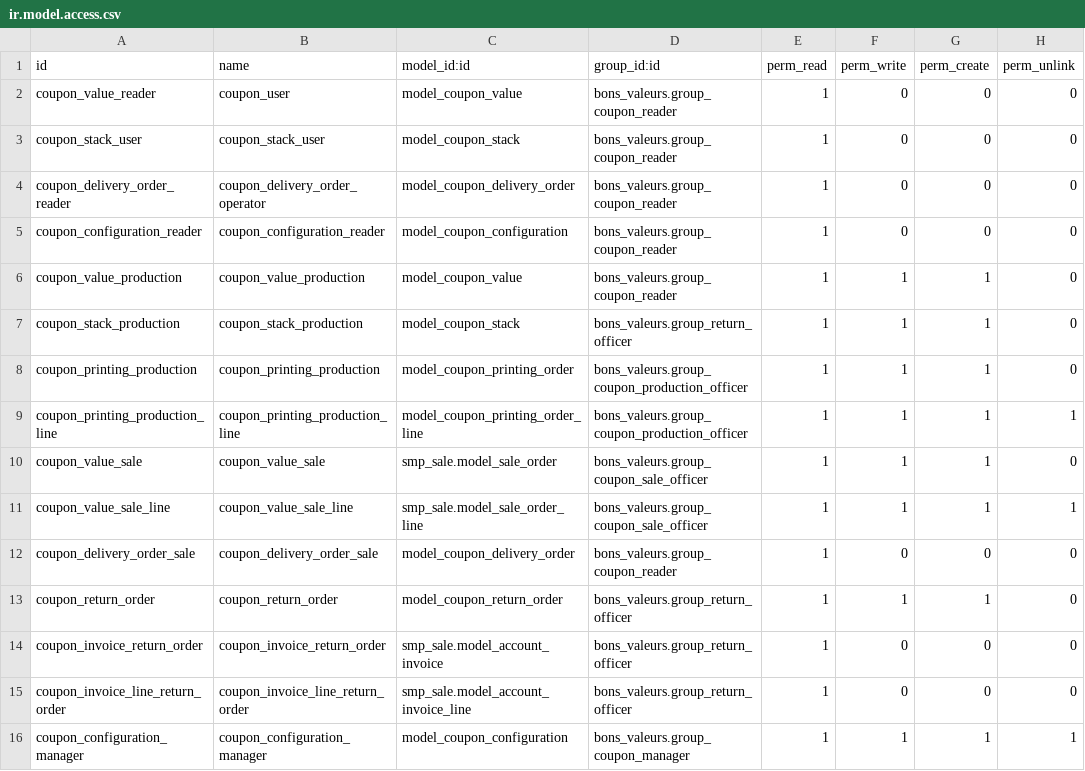
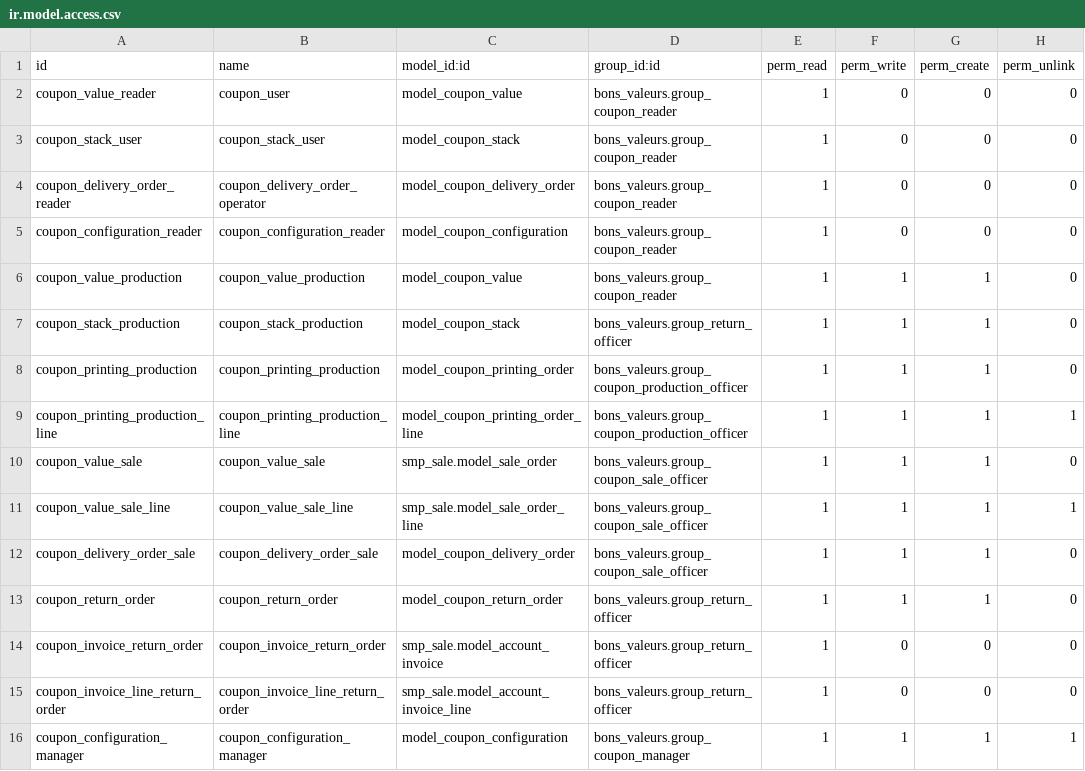
Before and after one commit to suningwz/petrogas, a CSV file: bons_valeurs/security/ir.model.access.csv, drawn as a sheet.

Commit message:
Mise en place Bons Valeurs delivery order

```diff
--- a/bons_valeurs/security/ir.model.access.csv
+++ b/bons_valeurs/security/ir.model.access.csv
@@ -11,3 +11,3 @@ coupon_value_sale,coupon_value_sale,smp_sale.model_sale_order,bons_valeurs.group
 coupon_value_sale_line,coupon_value_sale_line,smp_sale.model_sale_order_line,bons_valeurs.group_coupon_sale_officer,1,1,1,1
-coupon_delivery_order_sale,coupon_delivery_order_sale,model_coupon_delivery_order,bons_valeurs.group_coupon_reader,1,0,0,0
+coupon_delivery_order_sale,coupon_delivery_order_sale,model_coupon_delivery_order,bons_valeurs.group_coupon_sale_officer,1,1,1,0
 coupon_return_order,coupon_return_order,model_coupon_return_order,bons_valeurs.group_return_officer,1,1,1,0
```
Also changed, not shown: 8 other files.
